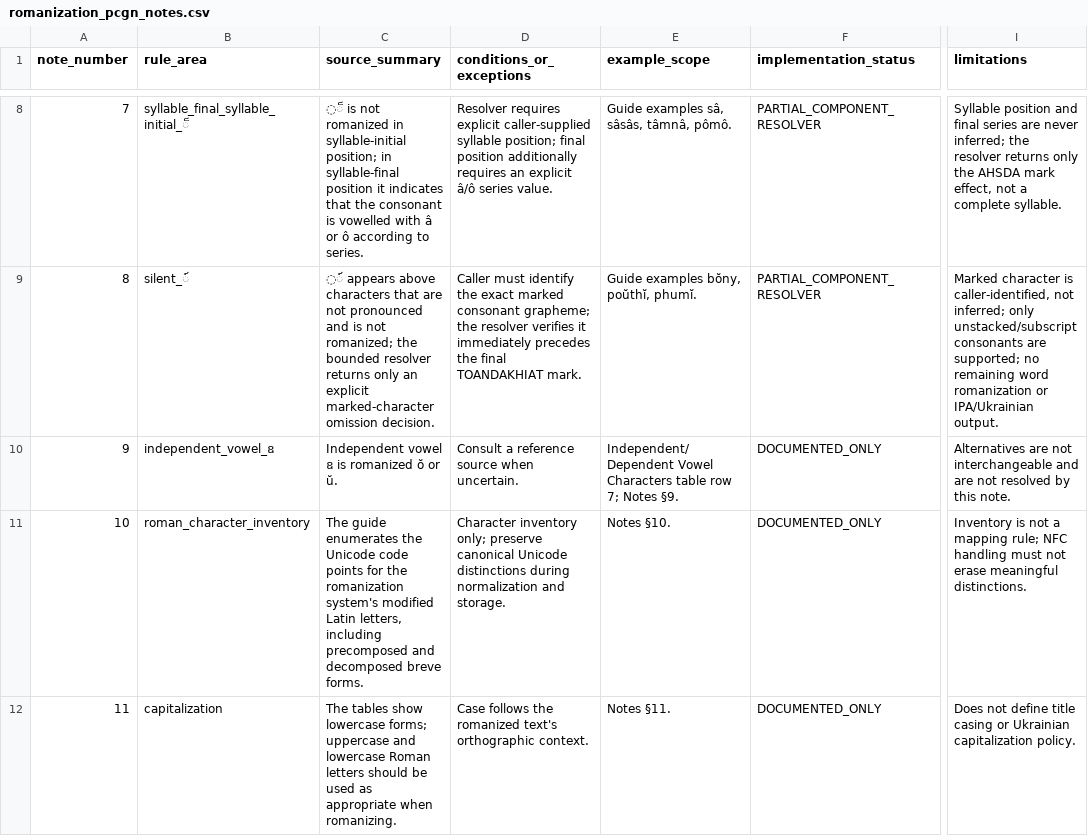
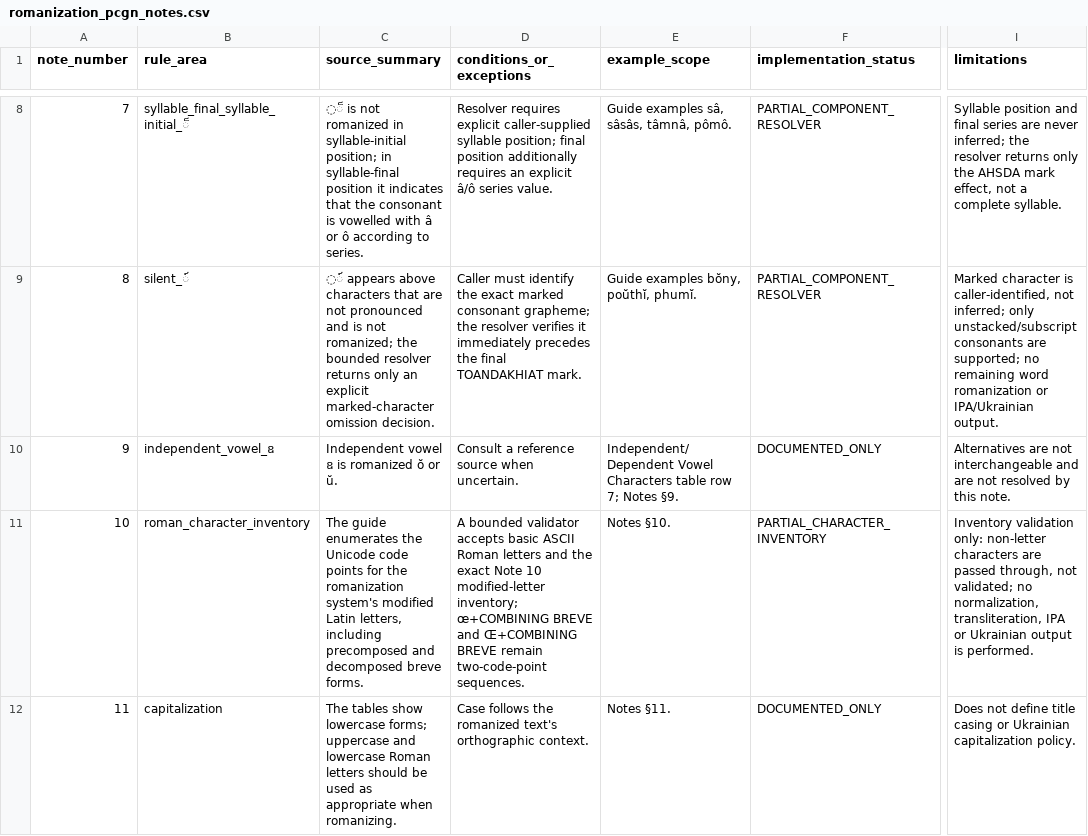
Before and after one commit to ClippyFirst/Khmer-Ukrainian-Phonetic-System, a CSV file: data/khmer/romanization_pcgn_notes.csv, drawn as a sheet; only a part is shown, gaps mark what is left out; the diff names each change by its address in the sheet, - before the commit and + after, or states it on an @@ line.

Commit message:
feat: validate exact PCGN Note 10 romanization letters
* feat: add exact PCGN Note 10 letter inventory validator

* schema: define PCGN Note 10 character inventory decision

* feat: export PCGN character inventory validator

* test: cover exact PCGN Note 10 character inventory

* data: register bounded PCGN Note 10 character inventory

* test: classify Note 10 as bounded character inventory

* docs: record PCGN Note 10 inventory and PR 244 checkpoint

* docs: record PCGN Note 10 inventory and PR 244 checkpoint

* docs: record PCGN Note 10 inventory and PR 244 checkpoint

* docs: register bounded PCGN Note 10 inventory and PR 244 checkpoint

* fix: state Note 10 non-letter validation boundary precisely

* test: align non-letter inventory validation boundary

* docs: clarify Note 10 non-letter pass-through boundary

* test: assert Note 10 non-letter pass-through boundary

* docs: clarify PCGN Note 10 non-letter boundary

* docs: clarify PCGN Note 10 non-letter boundary

* docs: clarify PCGN Note 10 non-letter boundary

* docs: clarify PCGN Note 10 non-letter boundary

```diff
--- a/data/khmer/romanization_pcgn_notes.csv
+++ b/data/khmer/romanization_pcgn_notes.csv
-D11 (conditions_or_exceptions): Character inventory only; preserve canonical Unicode distinctions during normalization and storage.
+D11 (conditions_or_exceptions): A bounded validator accepts basic ASCII Roman letters and the exact Note 10 modified-letter inventory; œ+COMBINING BREVE and Œ+COMBINING BREVE remain two-code-point sequences.
-F11 (implementation_status): DOCUMENTED_ONLY
+F11 (implementation_status): PARTIAL_CHARACTER_INVENTORY
-I11 (limitations): Inventory is not a mapping rule; NFC handling must not erase meaningful distinctions.
+I11 (limitations): Inventory validation only: non-letter characters are passed through, not validated; no normalization, transliteration, IPA or Ukrainian output is performed.
```
Also changed, not shown: 9 other files.
